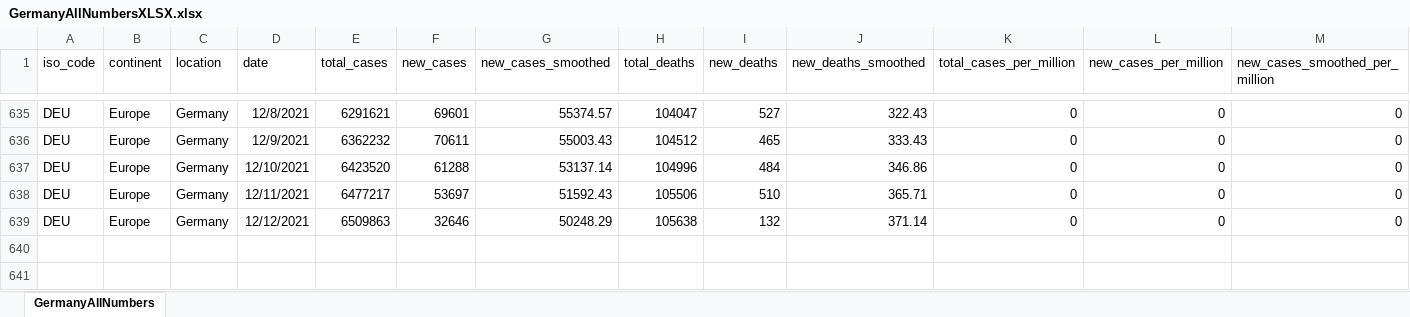
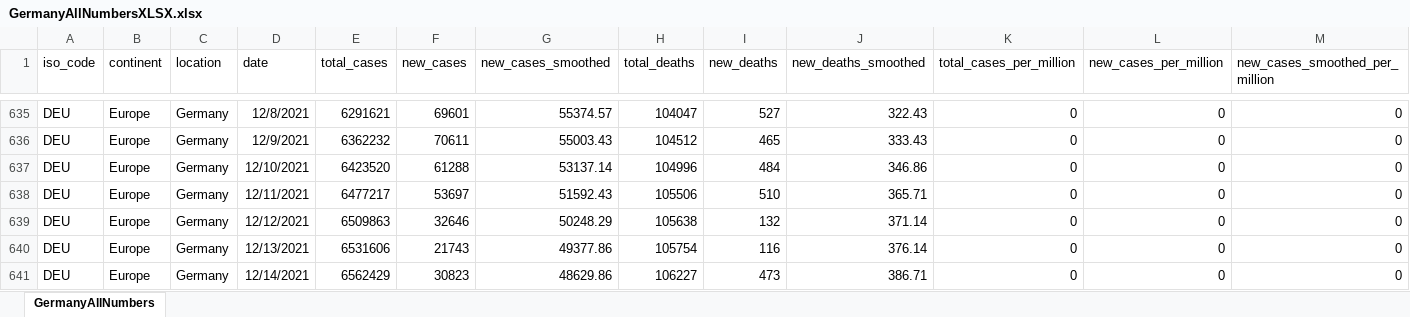
Before and after one commit to nyyubio/First_Website, an Excel workbook: public/data/GermanyAllNumbersXLSX.xlsx, sheet GermanyAllNumbers, drawn as a sheet; only a part is shown, gaps mark what is left out; values as stored, in another font and other column widths than the file's, no borders; rows hold the shown columns only; the diff names each change by its address in the sheet, - before the commit and + after, or states it on an @@ line.

Commit message:
December 14, 2021 update
- Updated German states and country data

```diff
--- a/public/data/GermanyAllNumbersXLSX.xlsx (sheet GermanyAllNumbers)
+++ b/public/data/GermanyAllNumbersXLSX.xlsx (sheet GermanyAllNumbers)
+row 640: DEU | Europe | Germany | 12/13/2021 | 6531606 | 21743 | 49377.86 | 105754 | 116 | 376.14 | 0 | 0 | 0
+row 641: DEU | Europe | Germany | 12/14/2021 | 6562429 | 30823 | 48629.86 | 106227 | 473 | 386.71 | 0 | 0 | 0
```
Also changed, not shown: static/data/GermanyAllNumbersXLSX.xlsx, 58 other files.
